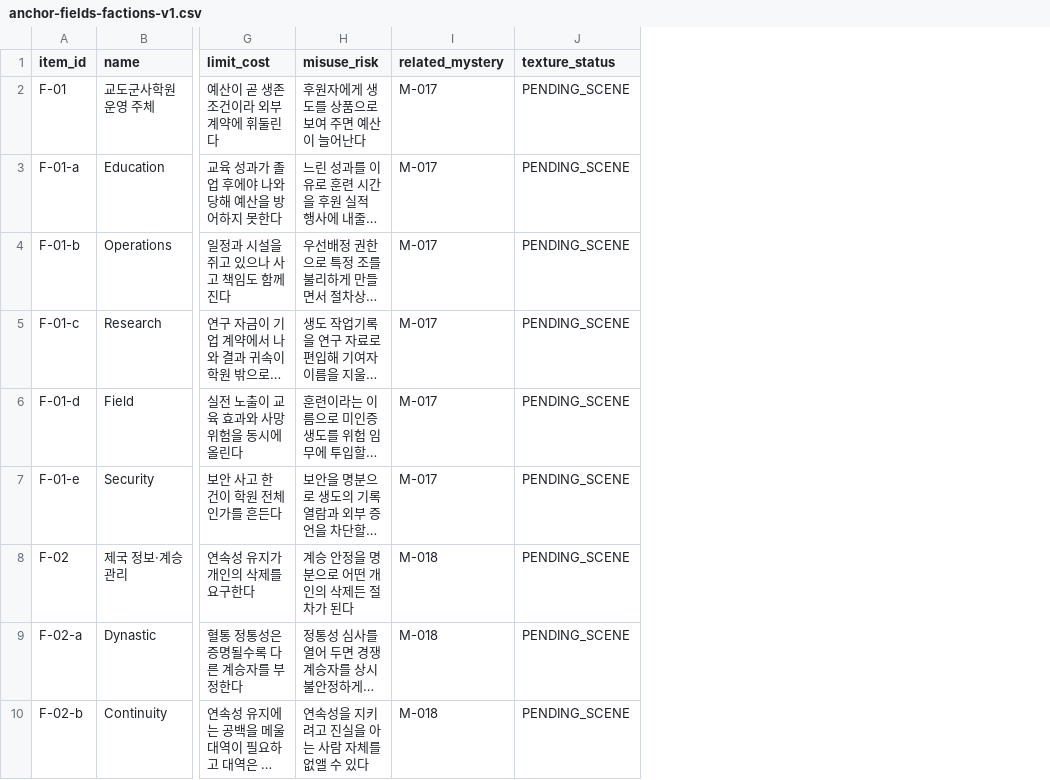
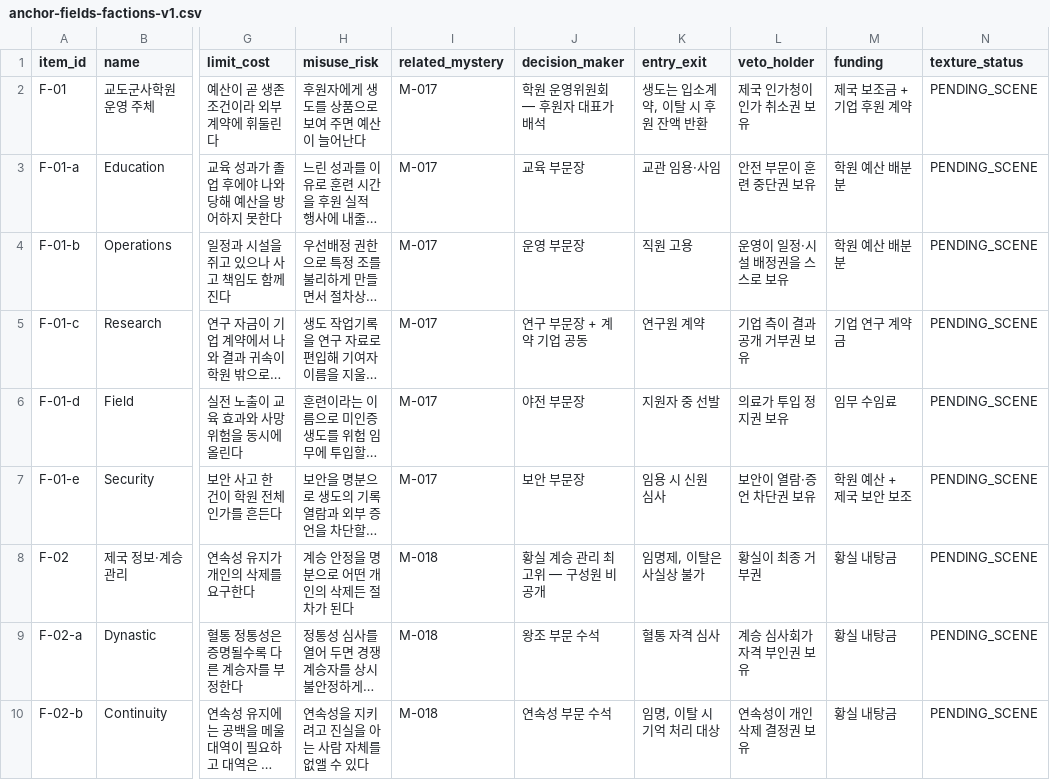
Before and after one commit to storm-credit/galactic-legacy-archive, a CSV file: docs/04_factions/data/anchor-fields-factions-v1.csv, drawn as a sheet; only a part is shown, gaps mark what is left out; long unchanged cells end in …; the diff names each change by its address in the sheet, - before the commit and + after, or states it on an @@ line.

```diff
--- a/docs/04_factions/data/anchor-fields-factions-v1.csv
+++ b/docs/04_factions/data/anchor-fields-factions-v1.csv
+column J (decision_maker), rows 2-10: 학원 운영위원회 — 후원자 대표가 배석 | 교육 부문장 | 운영 부문장 | 연구 부문장 + 계약 기업 공동 | 야전 부문장 | 보안 부문장 | 황실 계승 관리 최고위 — 구성원 비공개 | 왕조 부문 수석 | 연속성 부문 수석
+column K (entry_exit), rows 2-10: 생도는 입소계약, 이탈 시 후원 잔액 반환 | 교관 임용·사임 | 직원 고용 | 연구원 계약 | 지원자 중 선발 | 임용 시 신원 심사 | 임명제, 이탈은 사실상 불가 | 혈통 자격 심사 | 임명, 이탈 시 기억 처리 대상
+column L (veto_holder), rows 2-10: 제국 인가청이 인가 취소권 보유 | 안전 부문이 훈련 중단권 보유 | 운영이 일정·시설 배정권을 스스로 보유 | 기업 측이 결과 공개 거부권 보유 | 의료가 투입 정지권 보유 | 보안이 열람·증언 차단권 보유 | 황실이 최종 거부권 | 계승 심사회가 자격 부인권 보유 | 연속성이 개인 삭제 결정권 보유
+column M (funding), rows 2-10: 제국 보조금 + 기업 후원 계약 | 학원 예산 배분분 | 학원 예산 배분분 | 기업 연구 계약금 | 임무 수임료 | 학원 예산 + 제국 보안 보조 | 황실 내탕금 | 황실 내탕금 | 황실 내탕금
```
Also changed, not shown: docs/06_hardware/data/anchor-fields-hulls-v1.csv, docs/06_hardware/data/anchor-fields-technologies-v1.csv, 5 other files.
